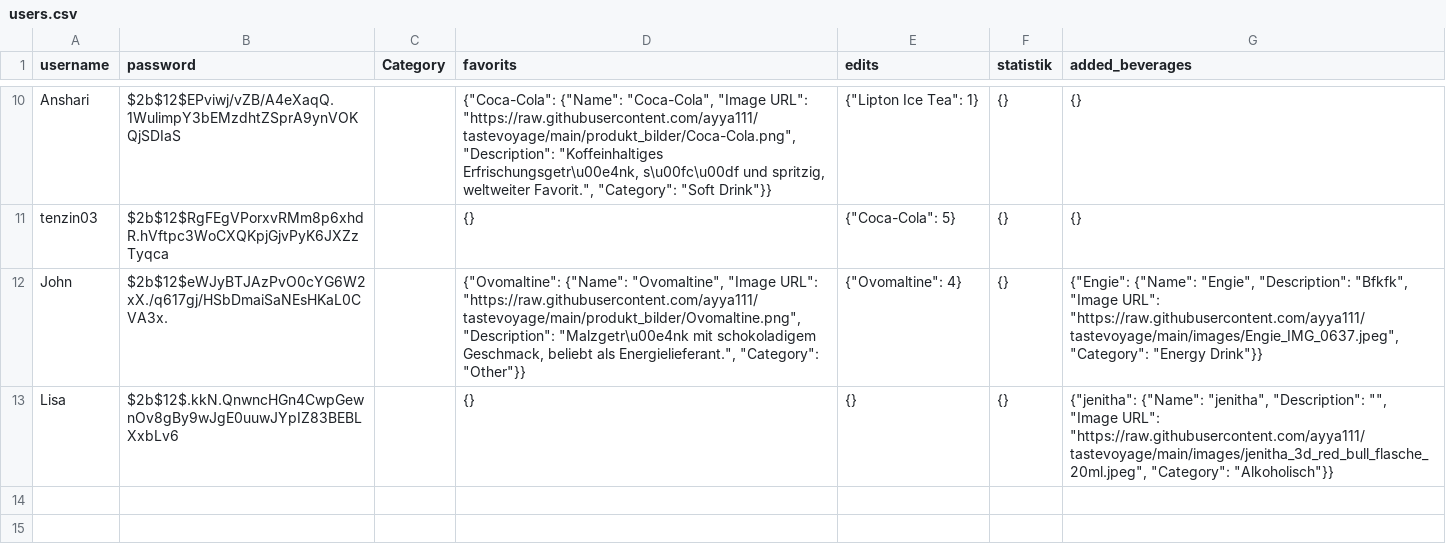
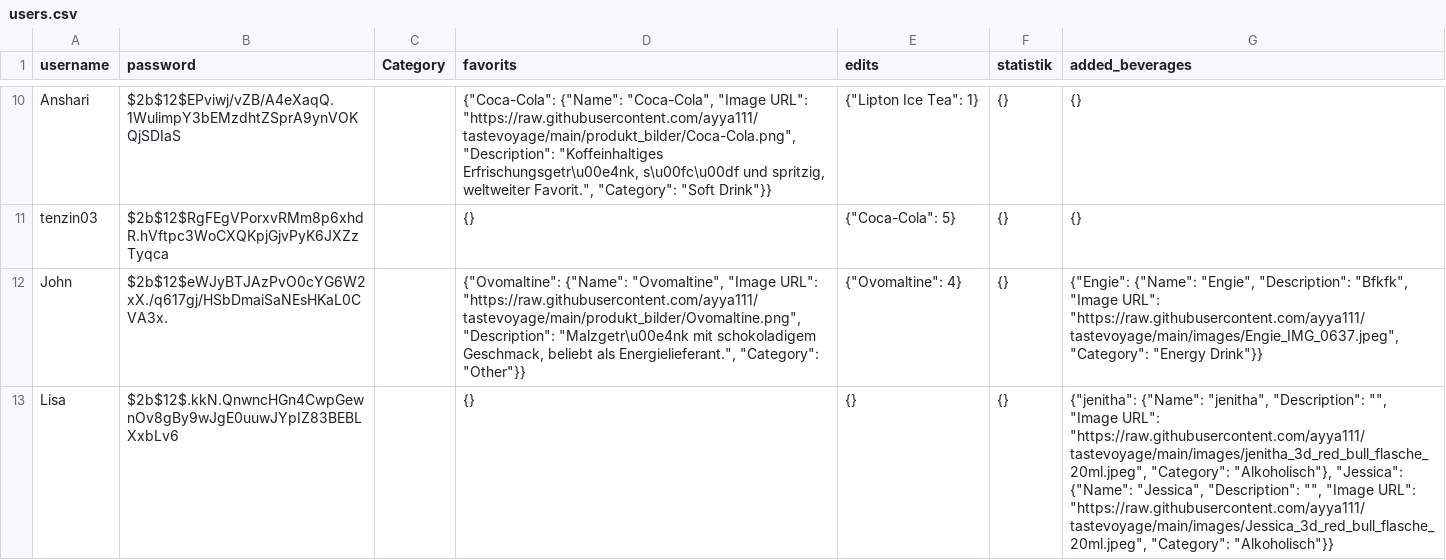
Before and after one commit to ayya111/tastevoyage, a CSV file: users.csv, drawn as a sheet; only a part is shown, gaps mark what is left out.

Commit message:
update file

```diff
--- a/users.csv
+++ b/users.csv
@@ -12,2 +12,2 @@ tenzin03,$2b$12$RgFEgVPorxvRMm8p6xhdR.hVftpc3WoCXQKpjGjvPyK6JXZzTyqca,,{},"{""Co
 John,$2b$12$eWJyBTJAzPvO0cYG6W2xX./q617gj/HSbDmaiSaNEsHKaL0CVA3x.,,"{""Ovomaltine"": {""Name"": ""Ovomaltine"", ""Image URL"": ""https://raw.githubusercontent.com/ayya111/tastevoyage/main/produkt_bilder/Ovomaltine.png"", ""Description"": ""Malzgetr\u00e4nk mit schokoladigem Geschmack, beliebt als Energielieferant."", ""Category"": ""Other""}}","{""Ovomaltine"": 4}",{},"{""Engie"": {""Name"": ""Engie"", ""Description"": ""Bfkfk"", ""Image URL"": ""https://raw.githubusercontent.com/ayya111/tastevoyage/main/images/Engie_IMG_0637.jpeg"", ""Category"": ""Energy Drink""}}"
-Lisa,$2b$12$.kkN.QnwncHGn4CwpGewnOv8gBy9wJgE0uuwJYpIZ83BEBLXxbLv6,,{},{},{},"{""jenitha"": {""Name"": ""jenitha"", ""Description"": """", ""Image URL"": ""https://raw.githubusercontent.com/ayya111/tastevoyage/main/images/jenitha_3d_red_bull_flasche_20ml.jpeg"", ""Category"": ""Alkoholisch""}}"
+Lisa,$2b$12$.kkN.QnwncHGn4CwpGewnOv8gBy9wJgE0uuwJYpIZ83BEBLXxbLv6,,{},{},{},"{""jenitha"": {""Name"": ""jenitha"", ""Description"": """", ""Image URL"": ""https://raw.githubusercontent.com/ayya111/tastevoyage/main/images/jenitha_3d_red_bull_flasche_20ml.jpeg"", ""Category"": ""Alkoholisch""}, ""Jessica"": {""Name"": ""Jessica"", ""Description"": """", ""Image URL"": ""https://raw.githubusercontent.com/ayya111/tastevoyage/main/images/Jessica_3d_red_bull_flasche_20ml.jpeg"", ""Category"": ""Alkoholisch""}}"
```
